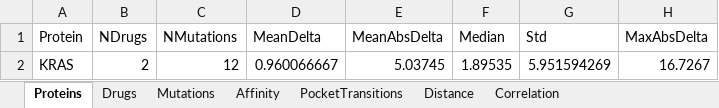
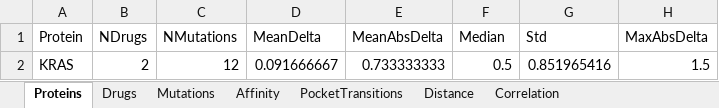
Before and after one commit to LeonardoSilvaH/MIVIDIA-Mutational-Impact-of-Variations-In-Drug-Interaction-Analysis, an Excel workbook: Results/Statistics/analysis_summary.xlsx, sheet Proteins, drawn as a sheet; values as stored, in another font and other column widths than the file's, no borders; the diff names each change by its address in the sheet, - before the commit and + after, or states it on an @@ line.

```diff
--- a/Results/Statistics/analysis_summary.xlsx (sheet Proteins)
+++ b/Results/Statistics/analysis_summary.xlsx (sheet Proteins)
-D2 (MeanDelta): 0.960066667
+D2 (MeanDelta): 0.091666667
-E2 (MeanAbsDelta): 5.03745
+E2 (MeanAbsDelta): 0.733333333
-F2 (Median): 1.89535
+F2 (Median): 0.5
-G2 (Std): 5.951594269
+G2 (Std): 0.851965416
-H2 (MaxAbsDelta): 16.7267
+H2 (MaxAbsDelta): 1.5
```
Also changed, not shown: sheet Mutations, sheet Distance, sheet Drugs, sheet Affinity, sheet PocketTransitions, sheet Correlation, 27 other files.
